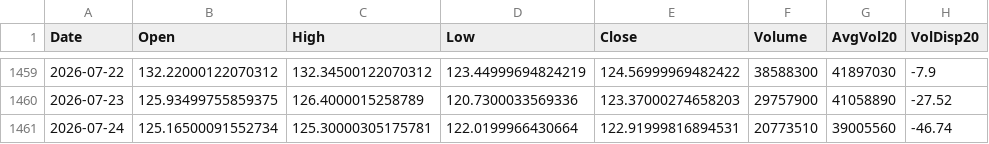
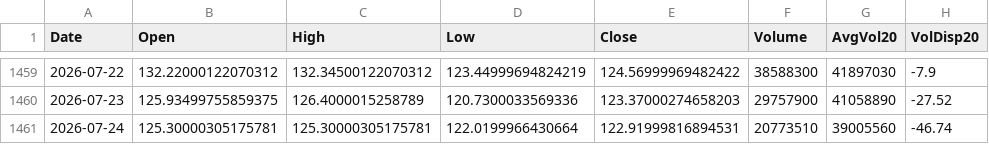
Before and after one commit to Junwoo-Genius/market-snapshot, a CSV file: public/csv/PLTR_daily.csv, drawn as a sheet; only a part is shown, gaps mark what is left out; the diff names each change by its address in the sheet, - before the commit and + after, or states it on an @@ line.

```diff
--- a/public/csv/PLTR_daily.csv
+++ b/public/csv/PLTR_daily.csv
-B1461 (Open): 125.16500091552734
+B1461 (Open): 125.30000305175781
```
Also changed, not shown: public/csv/META_daily.csv, public/csv/SNDK_daily.csv, 10 other files.
